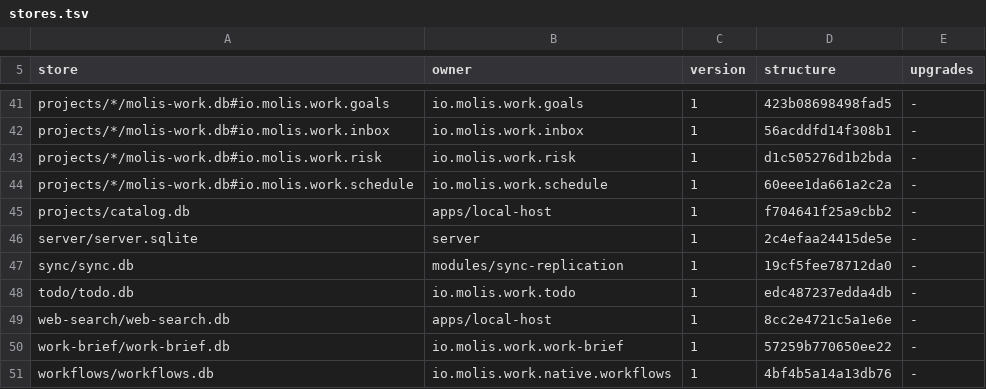
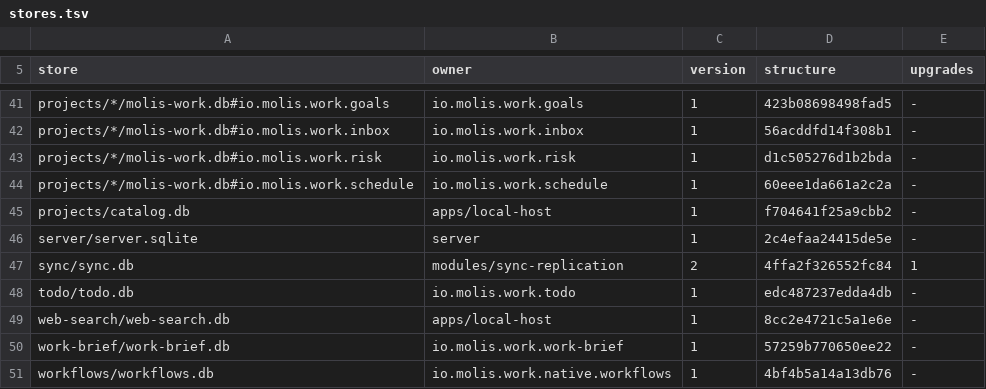
Before and after one commit to molis-ai/molis-work, a TSV file: tooling/gates/schemas/stores.tsv, drawn as a sheet; only a part is shown, gaps mark what is left out.

Commit message:
chore(gates,host,docs): 收口健康门禁、提示词版本升级与 0.1.0 金样同步
- 拆分 createLocalArtifactHttp、HomePluginHost、openInstalledPlugins、createPluginPlatform
  与 contracts 纯辅助函数，消除新增巨型函数/类并移除已清零的 plugin-platform.ts 巨型豁免
- web-catalog-settings.ts 改走 bindLocalWebActions 统一动作绑定，消除新增 localWebContextCalls
- placement.ts 清理模板脚本内空 catch 且不引入首屏暖启动体积回退
- 在 tooling/versions.json 中递增 prompt.assistant-work (3→4) 与 prompt.contextual.next (2→3)，
  运行 versions:generate 并同步重建 0.1.0 金样
- 清理 error-owners.json 中已无匹配文件的 goal-* 规则，修正 CALL-CHAINS/LOCAL-HOST/S-126/HOME-DATA 过时路径引用

```diff
--- a/tooling/gates/schemas/stores.tsv
+++ b/tooling/gates/schemas/stores.tsv
@@ -46,3 +46,3 @@ projects/catalog.db	apps/local-host	1	f704641f25a9cbb2	-
 server/server.sqlite	server	1	2c4efaa24415de5e	-
-sync/sync.db	modules/sync-replication	1	19cf5fee78712da0	-
+sync/sync.db	modules/sync-replication	2	4ffa2f326552fc84	1
 todo/todo.db	io.molis.work.todo	1	edc487237edda4db	-
```
Also changed, not shown: 58 other files.
